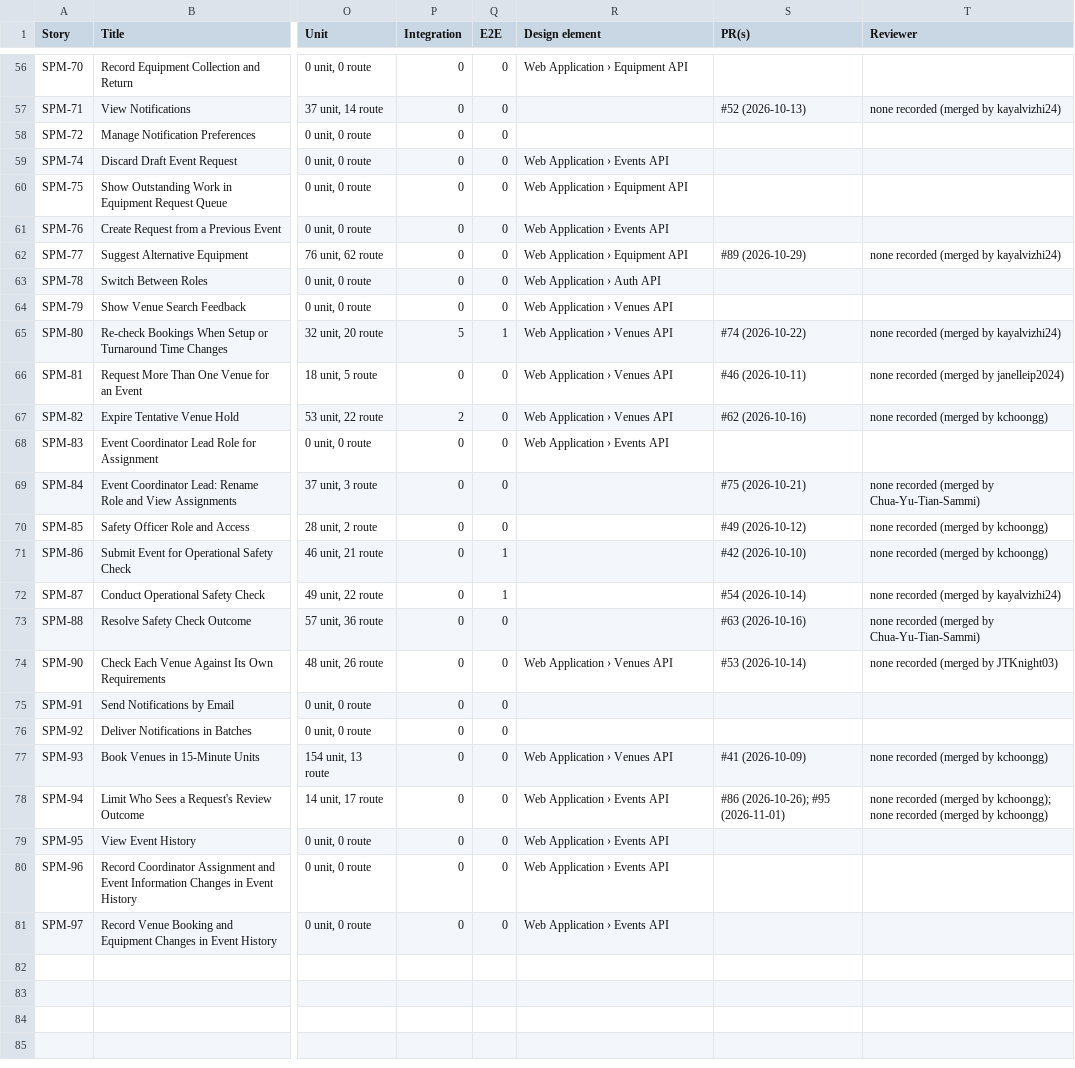
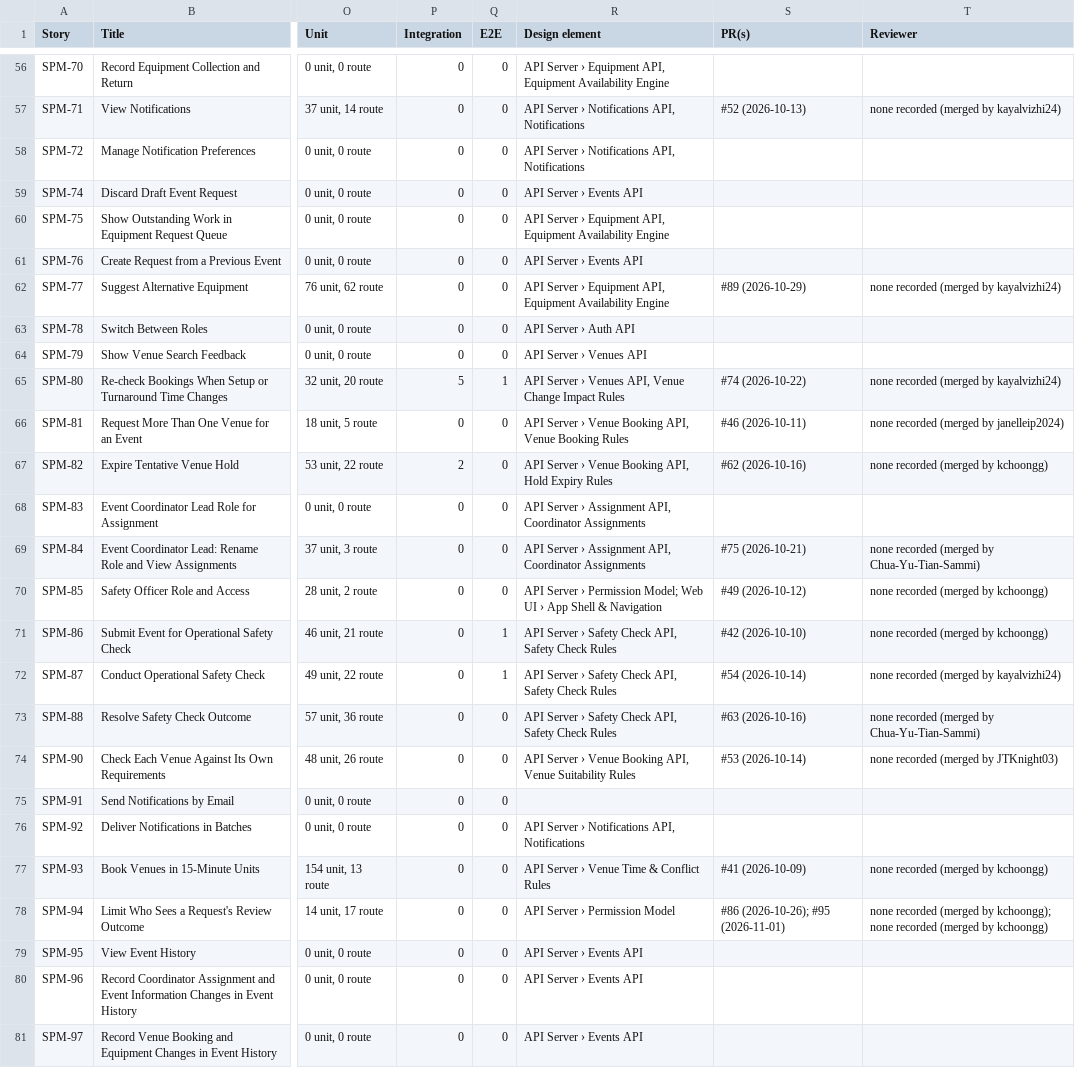
Before and after one commit to kchoongg/IS212, a CSV file: docs/traceability/TRACEABILITY.csv, drawn as a sheet; only a part is shown, gaps mark what is left out; the diff covers the shown part only; the diff names each change by its address in the sheet, - before the commit and + after, or states it on an @@ line.

```diff
--- a/docs/traceability/TRACEABILITY.csv
+++ b/docs/traceability/TRACEABILITY.csv
-R56 (Design element): Web Application › Equipment API
+R56 (Design element): API Server › Equipment API, Equipment Availability Engine
-R57:R58 (Design element): (empty)
+R57:R58 (Design element): API Server › Notifications API, Notifications
-R59 (Design element): Web Application › Events API
+R59 (Design element): API Server › Events API
-R60 (Design element): Web Application › Equipment API
+R60 (Design element): API Server › Equipment API, Equipment Availability Engine
-R61 (Design element): Web Application › Events API
+R61 (Design element): API Server › Events API
-R62 (Design element): Web Application › Equipment API
+R62 (Design element): API Server › Equipment API, Equipment Availability Engine
-R63 (Design element): Web Application › Auth API
+R63 (Design element): API Server › Auth API
-R64 (Design element): Web Application › Venues API
+R64 (Design element): API Server › Venues API
-R65 (Design element): Web Application › Venues API
+R65 (Design element): API Server › Venues API, Venue Change Impact Rules
-R66 (Design element): Web Application › Venues API
+R66 (Design element): API Server › Venue Booking API, Venue Booking Rules
-R67 (Design element): Web Application › Venues API
+R67 (Design element): API Server › Venue Booking API, Hold Expiry Rules
-R68 (Design element): Web Application › Events API
+R68 (Design element): API Server › Assignment API, Coordinator Assignments
-R69 (Design element): (empty)
+R69 (Design element): API Server › Assignment API, Coordinator Assignments
-R70 (Design element): (empty)
+R70 (Design element): API Server › Permission Model; Web UI › App Shell & Navigation
-R71:R73 (Design element): (empty)
+R71:R73 (Design element): API Server › Safety Check API, Safety Check Rules
-R74 (Design element): Web Application › Venues API
+R74 (Design element): API Server › Venue Booking API, Venue Suitability Rules
-R76 (Design element): (empty)
+R76 (Design element): API Server › Notifications API, Notifications
-R77 (Design element): Web Application › Venues API
+R77 (Design element): API Server › Venue Time & Conflict Rules
-R78 (Design element): Web Application › Events API
+R78 (Design element): API Server › Permission Model
-R79:R81 (Design element): Web Application › Events API
+R79:R81 (Design element): API Server › Events API
```
Also changed, not shown: 54 edited cells elsewhere in this file, 4 other files.
